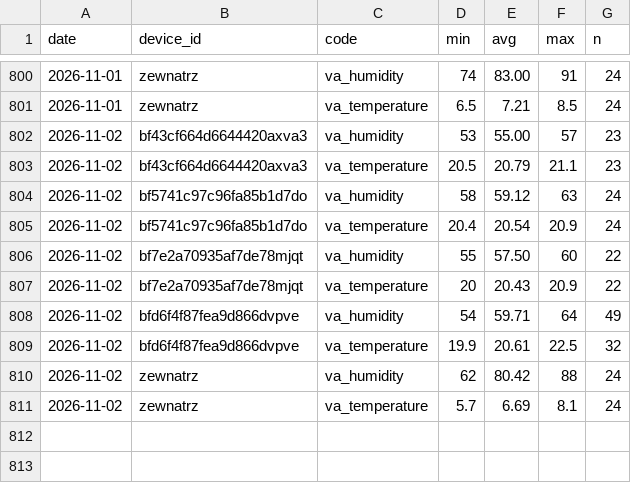
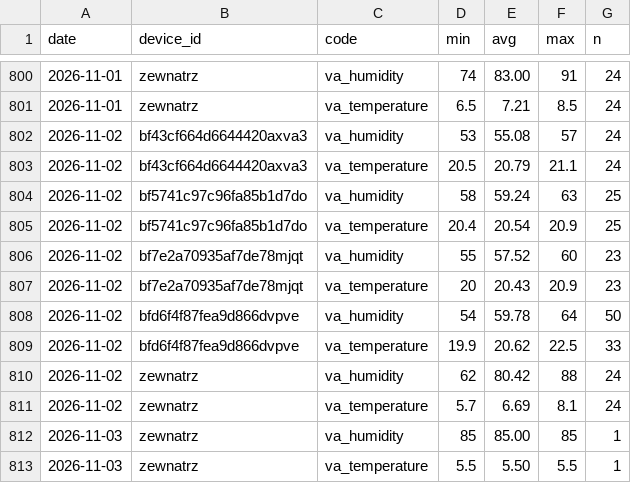
Before and after one commit to Bronek31/Smart-Home, a CSV file: data/dzienne.csv, drawn as a sheet; only a part is shown, gaps mark what is left out.

```diff
--- a/data/dzienne.csv
+++ b/data/dzienne.csv
@@ -801,11 +801,13 @@ date,device_id,code,min,avg,max,n
 2026-11-01,zewnatrz,va_temperature,6.5,7.21,8.5,24
-2026-11-02,bf43cf664d6644420axva3,va_humidity,53,55.00,57,23
-2026-11-02,bf43cf664d6644420axva3,va_temperature,20.5,20.79,21.1,23
-2026-11-02,bf5741c97c96fa85b1d7do,va_humidity,58,59.12,63,24
-2026-11-02,bf5741c97c96fa85b1d7do,va_temperature,20.4,20.54,20.9,24
-2026-11-02,bf7e2a70935af7de78mjqt,va_humidity,55,57.50,60,22
-2026-11-02,bf7e2a70935af7de78mjqt,va_temperature,20,20.43,20.9,22
-2026-11-02,bfd6f4f87fea9d866dvpve,va_humidity,54,59.71,64,49
-2026-11-02,bfd6f4f87fea9d866dvpve,va_temperature,19.9,20.61,22.5,32
+2026-11-02,bf43cf664d6644420axva3,va_humidity,53,55.08,57,24
+2026-11-02,bf43cf664d6644420axva3,va_temperature,20.5,20.79,21.1,24
+2026-11-02,bf5741c97c96fa85b1d7do,va_humidity,58,59.24,63,25
+2026-11-02,bf5741c97c96fa85b1d7do,va_temperature,20.4,20.54,20.9,25
+2026-11-02,bf7e2a70935af7de78mjqt,va_humidity,55,57.52,60,23
+2026-11-02,bf7e2a70935af7de78mjqt,va_temperature,20,20.43,20.9,23
+2026-11-02,bfd6f4f87fea9d866dvpve,va_humidity,54,59.78,64,50
+2026-11-02,bfd6f4f87fea9d866dvpve,va_temperature,19.9,20.62,22.5,33
 2026-11-02,zewnatrz,va_humidity,62,80.42,88,24
 2026-11-02,zewnatrz,va_temperature,5.7,6.69,8.1,24
+2026-11-03,zewnatrz,va_humidity,85,85.00,85,1
+2026-11-03,zewnatrz,va_temperature,5.5,5.50,5.5,1
```
Also changed, not shown: data/2026-11.csv, data/rosliny/2026-11.csv, 4 other files.
